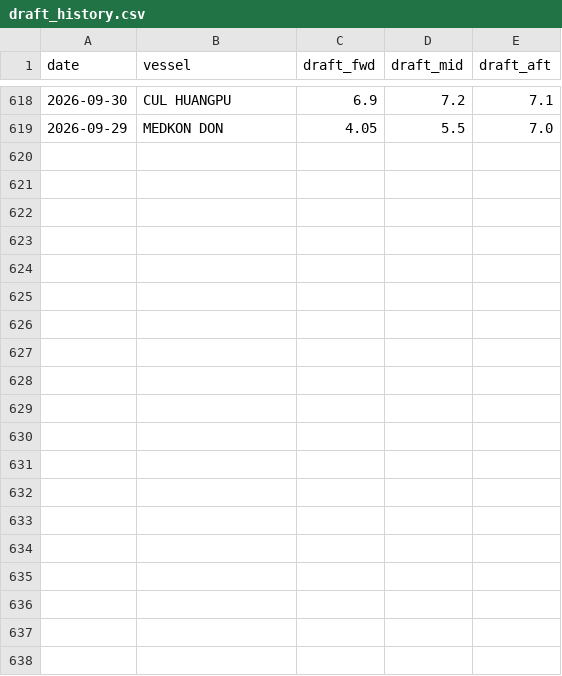
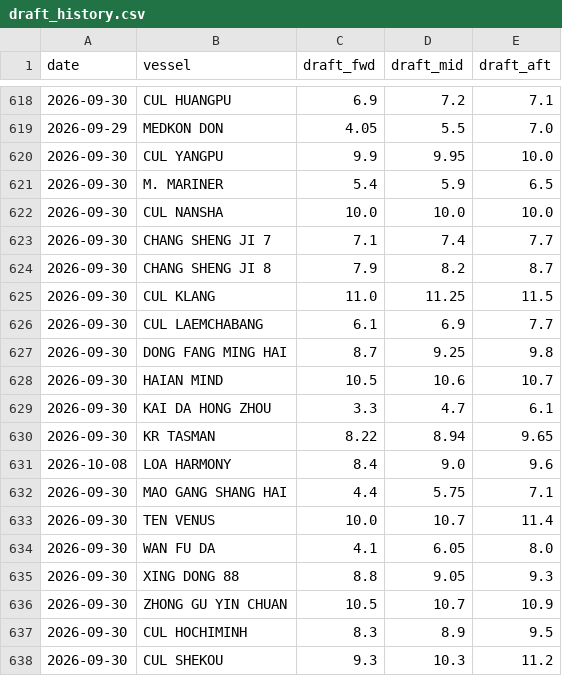
Before and after one commit to LeahLiuL/Claw-Report, a CSV file: rob_data/draft_history.csv, drawn as a sheet; only a part is shown, gaps mark what is left out; the diff covers the shown part only; the diff names each change by its address in the sheet, - before the commit and + after, or states it on an @@ line.

```diff
--- a/rob_data/draft_history.csv
+++ b/rob_data/draft_history.csv
+row 620: 2026-09-30 | CUL YANGPU | 9.9 | 9.95 | 10.0
+row 621: 2026-09-30 | M. MARINER | 5.4 | 5.9 | 6.5
+row 622: 2026-09-30 | CUL NANSHA | 10.0 | 10.0 | 10.0
+row 623: 2026-09-30 | CHANG SHENG JI 7 | 7.1 | 7.4 | 7.7
+row 624: 2026-09-30 | CHANG SHENG JI 8 | 7.9 | 8.2 | 8.7
+row 625: 2026-09-30 | CUL KLANG | 11.0 | 11.25 | 11.5
+row 626: 2026-09-30 | CUL LAEMCHABANG | 6.1 | 6.9 | 7.7
+row 627: 2026-09-30 | DONG FANG MING HAI | 8.7 | 9.25 | 9.8
+row 628: 2026-09-30 | HAIAN MIND | 10.5 | 10.6 | 10.7
+row 629: 2026-09-30 | KAI DA HONG ZHOU | 3.3 | 4.7 | 6.1
+row 630: 2026-09-30 | KR TASMAN | 8.22 | 8.94 | 9.65
+row 631: 2026-10-08 | LOA HARMONY | 8.4 | 9.0 | 9.6
+row 632: 2026-09-30 | MAO GANG SHANG HAI | 4.4 | 5.75 | 7.1
+row 633: 2026-09-30 | TEN VENUS | 10.0 | 10.7 | 11.4
+row 634: 2026-09-30 | WAN FU DA | 4.1 | 6.05 | 8.0
+row 635: 2026-09-30 | XING DONG 88 | 8.8 | 9.05 | 9.3
+row 636: 2026-09-30 | ZHONG GU YIN CHUAN | 10.5 | 10.7 | 10.9
+row 637: 2026-09-30 | CUL HOCHIMINH | 8.3 | 8.9 | 9.5
+row 638: 2026-09-30 | CUL SHEKOU | 9.3 | 10.3 | 11.2
```
Also changed, not shown: 11 added rows elsewhere in this file, rob_data/rob_history.csv, 2 other files.
